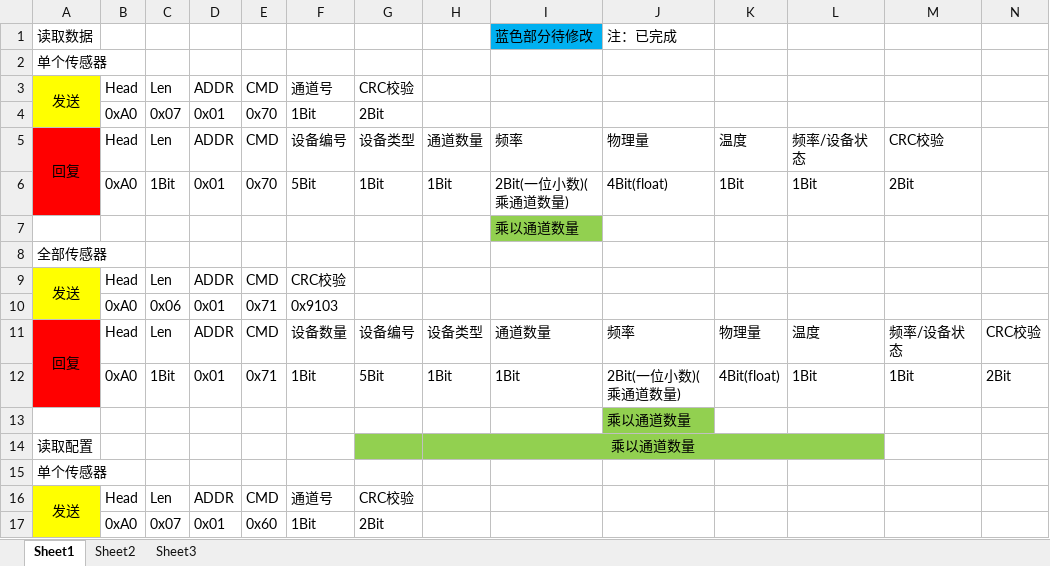
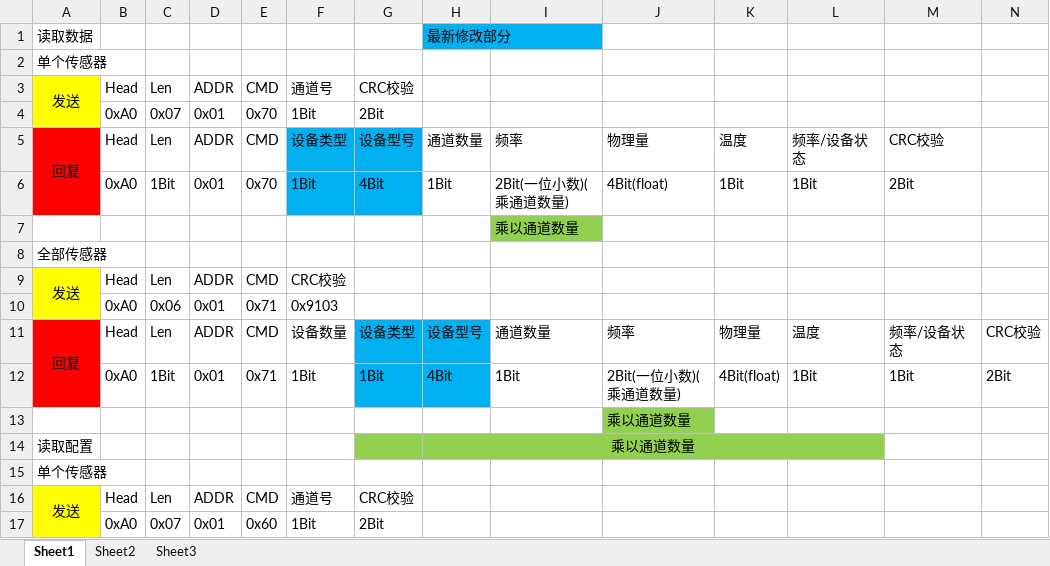
Before and after one commit to LRYJ05619/ISD2190, an Excel workbook: 蓝牙协议拟制.xlsx, sheet Sheet1, drawn as a sheet; only a part is shown; values as stored, in another font and other column widths than the file's, no borders; removed rows and columns are numbered as before the commit, all else as after; the diff covers the shown part only; the diff names each change by its address in the sheet, - before the commit and + after, or states it on an @@ line.

```diff
--- a/蓝牙协议拟制.xlsx (sheet Sheet1)
+++ b/蓝牙协议拟制.xlsx (sheet Sheet1)
-row 1: 读取数据 |  |  |  |  |  |  |  | 蓝色部分待修改 | 注：已完成
+row 1: 读取数据 |  |  |  |  |  |  | 最新修改部分
-F5: 设备编号
+F5: 设备类型
-F5:G6 fill: none
+F5:G6 fill: #00B0F0
-G5: 设备类型
+G5: 设备型号
-F6: 5Bit
+F6: 1Bit
-G6: 1Bit
+G6: 4Bit
-G11: 设备编号
+G11: 设备类型
-G11:H12 fill: none
+G11:H12 fill: #00B0F0
-H11: 设备类型
+H11: 设备型号
-G12: 5Bit
+G12: 1Bit
-H12: 1Bit
+H12: 4Bit
```
Also changed, not shown: 46 added rows, 21 edited cells and cell formats elsewhere in this sheet, 37 other files.
